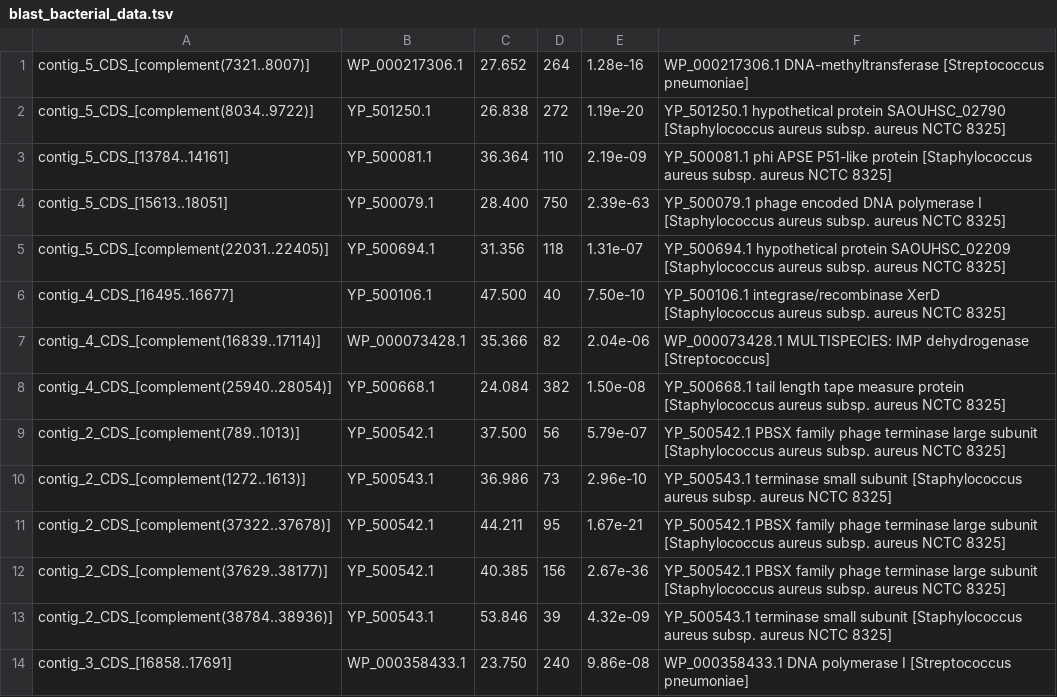
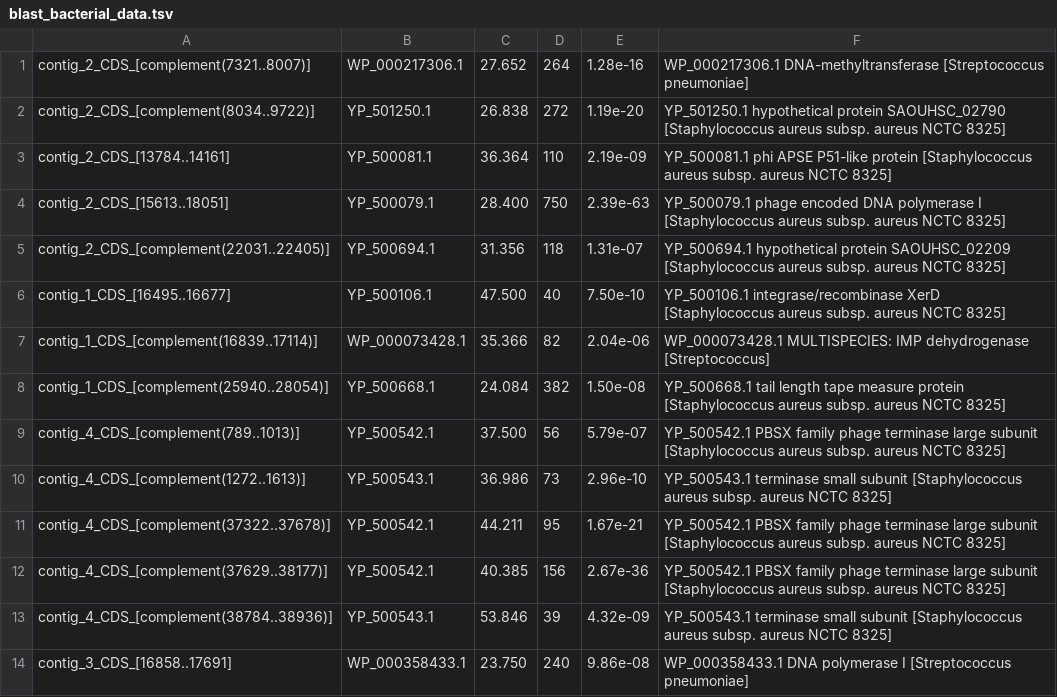
Before and after one commit to eya146/nanopore-bacterial-pipeline, a TSV file: results/BLAST/blast_bacterial_data.tsv, drawn as a sheet.

Commit message:
Update blast_bacterial_data.tsv

```diff
--- a/results/BLAST/blast_bacterial_data.tsv
+++ b/results/BLAST/blast_bacterial_data.tsv
@@ -1,14 +1,14 @@
-contig_5_CDS_[complement(7321..8007)]	WP_000217306.1	27.652	264	1.28e-16	WP_000217306.1 DNA-methyltransferase [Streptococcus pneumoniae]
-contig_5_CDS_[complement(8034..9722)]	YP_501250.1	26.838	272	1.19e-20	YP_501250.1 hypothetical protein SAOUHSC_02790 [Staphylococcus aureus subsp. aureus NCTC 8325]
-contig_5_CDS_[13784..14161]	YP_500081.1	36.364	110	2.19e-09	YP_500081.1 phi APSE P51-like protein [Staphylococcus aureus subsp. aureus NCTC 8325]
-contig_5_CDS_[15613..18051]	YP_500079.1	28.400	750	2.39e-63	YP_500079.1 phage encoded DNA polymerase I [Staphylococcus aureus subsp. aureus NCTC 8325]
-contig_5_CDS_[complement(22031..22405)]	YP_500694.1	31.356	118	1.31e-07	YP_500694.1 hypothetical protein SAOUHSC_02209 [Staphylococcus aureus subsp. aureus NCTC 8325]
-contig_4_CDS_[16495..16677]	YP_500106.1	47.500	40	7.50e-10	YP_500106.1 integrase/recombinase XerD [Staphylococcus aureus subsp. aureus NCTC 8325]
-contig_4_CDS_[complement(16839..17114)]	WP_000073428.1	35.366	82	2.04e-06	WP_000073428.1 MULTISPECIES: IMP dehydrogenase [Streptococcus]
-contig_4_CDS_[complement(25940..28054)]	YP_500668.1	24.084	382	1.50e-08	YP_500668.1 tail length tape measure protein [Staphylococcus aureus subsp. aureus NCTC 8325]
-contig_2_CDS_[complement(789..1013)]	YP_500542.1	37.500	56	5.79e-07	YP_500542.1 PBSX family phage terminase large subunit [Staphylococcus aureus subsp. aureus NCTC 8325]
-contig_2_CDS_[complement(1272..1613)]	YP_500543.1	36.986	73	2.96e-10	YP_500543.1 terminase small subunit [Staphylococcus aureus subsp. aureus NCTC 8325]
-contig_2_CDS_[complement(37322..37678)]	YP_500542.1	44.211	95	1.67e-21	YP_500542.1 PBSX family phage terminase large subunit [Staphylococcus aureus subsp. aureus NCTC 8325]
-contig_2_CDS_[complement(37629..38177)]	YP_500542.1	40.385	156	2.67e-36	YP_500542.1 PBSX family phage terminase large subunit [Staphylococcus aureus subsp. aureus NCTC 8325]
-contig_2_CDS_[complement(38784..38936)]	YP_500543.1	53.846	39	4.32e-09	YP_500543.1 terminase small subunit [Staphylococcus aureus subsp. aureus NCTC 8325]
+contig_2_CDS_[complement(7321..8007)]	WP_000217306.1	27.652	264	1.28e-16	WP_000217306.1 DNA-methyltransferase [Streptococcus pneumoniae]
+contig_2_CDS_[complement(8034..9722)]	YP_501250.1	26.838	272	1.19e-20	YP_501250.1 hypothetical protein SAOUHSC_02790 [Staphylococcus aureus subsp. aureus NCTC 8325]
+contig_2_CDS_[13784..14161]	YP_500081.1	36.364	110	2.19e-09	YP_500081.1 phi APSE P51-like protein [Staphylococcus aureus subsp. aureus NCTC 8325]
+contig_2_CDS_[15613..18051]	YP_500079.1	28.400	750	2.39e-63	YP_500079.1 phage encoded DNA polymerase I [Staphylococcus aureus subsp. aureus NCTC 8325]
+contig_2_CDS_[complement(22031..22405)]	YP_500694.1	31.356	118	1.31e-07	YP_500694.1 hypothetical protein SAOUHSC_02209 [Staphylococcus aureus subsp. aureus NCTC 8325]
+contig_1_CDS_[16495..16677]	YP_500106.1	47.500	40	7.50e-10	YP_500106.1 integrase/recombinase XerD [Staphylococcus aureus subsp. aureus NCTC 8325]
+contig_1_CDS_[complement(16839..17114)]	WP_000073428.1	35.366	82	2.04e-06	WP_000073428.1 MULTISPECIES: IMP dehydrogenase [Streptococcus]
+contig_1_CDS_[complement(25940..28054)]	YP_500668.1	24.084	382	1.50e-08	YP_500668.1 tail length tape measure protein [Staphylococcus aureus subsp. aureus NCTC 8325]
+contig_4_CDS_[complement(789..1013)]	YP_500542.1	37.500	56	5.79e-07	YP_500542.1 PBSX family phage terminase large subunit [Staphylococcus aureus subsp. aureus NCTC 8325]
+contig_4_CDS_[complement(1272..1613)]	YP_500543.1	36.986	73	2.96e-10	YP_500543.1 terminase small subunit [Staphylococcus aureus subsp. aureus NCTC 8325]
+contig_4_CDS_[complement(37322..37678)]	YP_500542.1	44.211	95	1.67e-21	YP_500542.1 PBSX family phage terminase large subunit [Staphylococcus aureus subsp. aureus NCTC 8325]
+contig_4_CDS_[complement(37629..38177)]	YP_500542.1	40.385	156	2.67e-36	YP_500542.1 PBSX family phage terminase large subunit [Staphylococcus aureus subsp. aureus NCTC 8325]
+contig_4_CDS_[complement(38784..38936)]	YP_500543.1	53.846	39	4.32e-09	YP_500543.1 terminase small subunit [Staphylococcus aureus subsp. aureus NCTC 8325]
 contig_3_CDS_[16858..17691]	WP_000358433.1	23.750	240	9.86e-08	WP_000358433.1 DNA polymerase I [Streptococcus pneumoniae]
```
